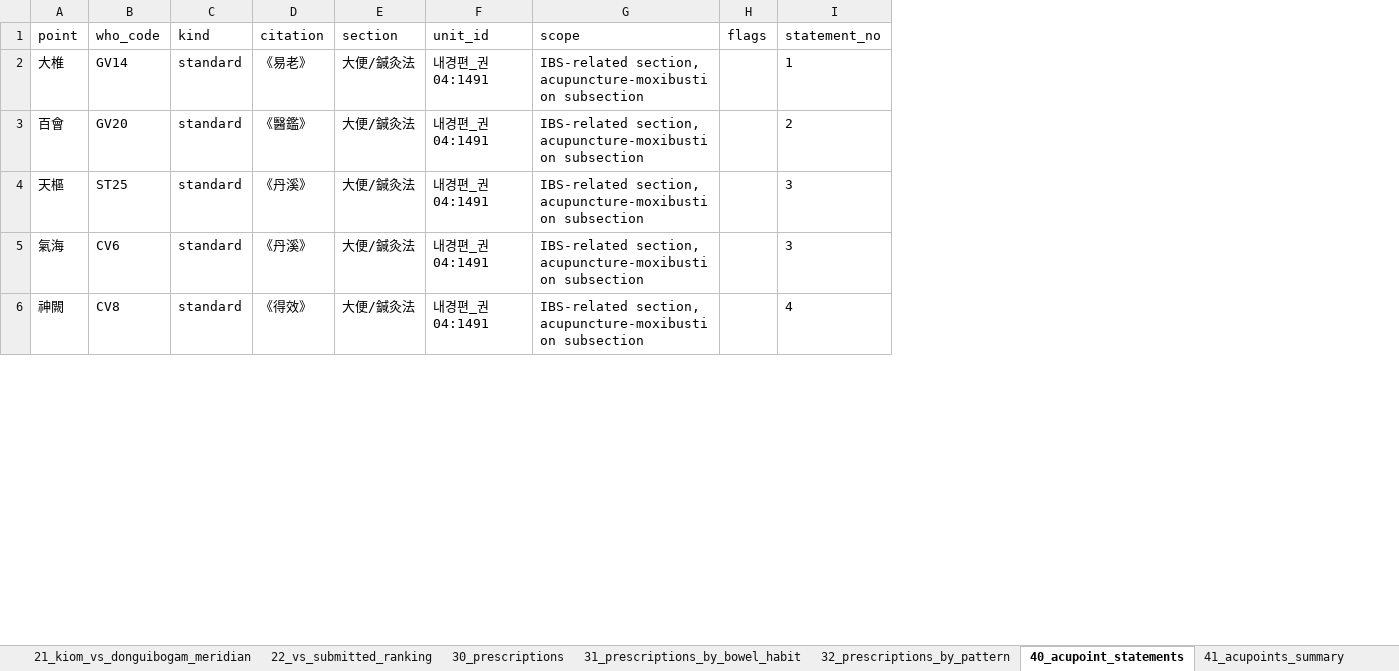
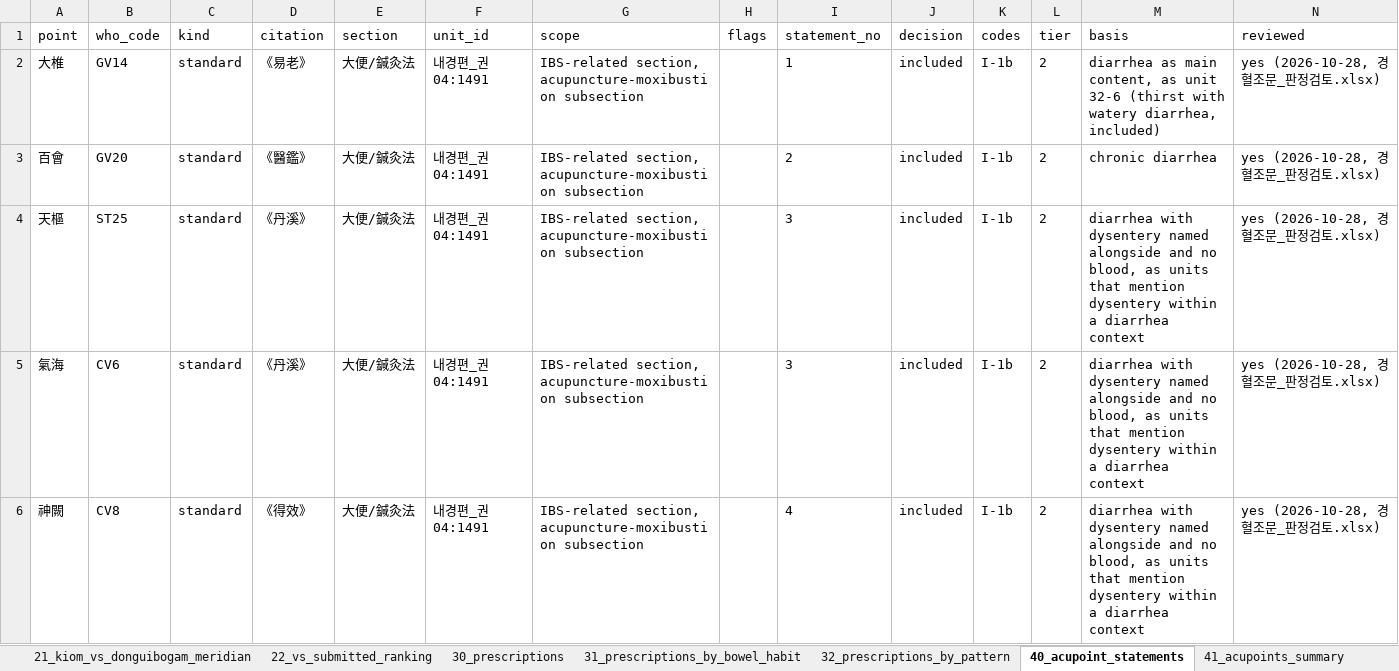
Before and after one commit to Ahingsun/Donguibogam_IBS, an Excel workbook: outputs/결과요약_R1.xlsx, sheet 40_acupoint_statements, drawn as a sheet; only a part is shown; values as stored, in another font and other column widths than the file's, no borders; the diff covers the shown part only; the diff names each change by its address in the sheet, - before the commit and + after, or states it on an @@ line.

```diff
--- a/outputs/결과요약_R1.xlsx (sheet 40_acupoint_statements)
+++ b/outputs/결과요약_R1.xlsx (sheet 40_acupoint_statements)
+column J (decision), rows 2-6: all included
+column K (codes), rows 2-6: all I-1b
+column L (tier), rows 2-6: all 2
+column M (basis), rows 2-6: diarrhea as main content, as unit 32-6 (thirst with watery diarrhea, included) | chronic diarrhea | diarrhea with dysentery named alongside and no blood, as units that mention dysentery within a diarrhea context | diarrhea with dysentery named alongside and no blood, as units that mention dysentery within a diarrhea context | diarrhea with dysentery named alongside and no blood, as units that mention dysentery within a diarrhea context
+column N (reviewed), rows 2-6: all yes (2026-10-28, 경혈조문_판정검토.xlsx)
```
Also changed, not shown: 1 added row and 1 edited cell elsewhere in this sheet, sheet 41_acupoints_summary, sheet 30_prescriptions, sheet 04_herb_index, sheet 07_meridian_source_by_herb, sheet 18_alternative_rules_and_corpor, sheet 32_prescriptions_by_pattern, 10 more sheets, 29 other files.
